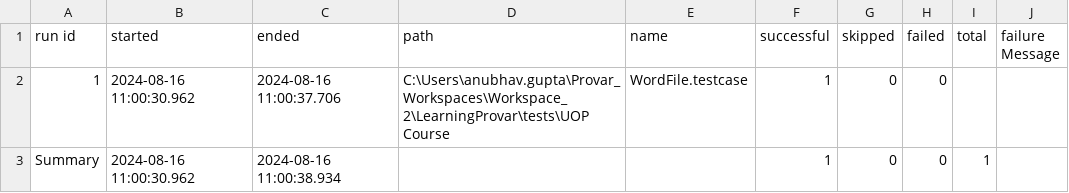
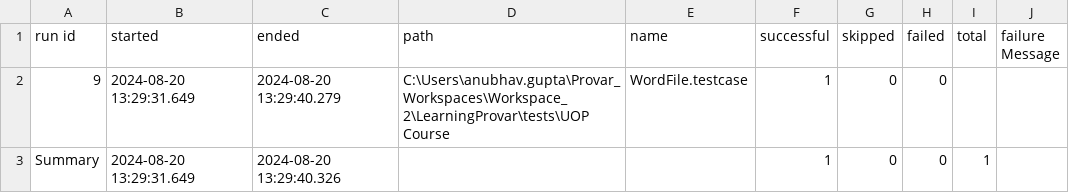
Before and after one commit to anubhavgupta1120/Provar, a CSV file: Reports/ProvarTestRunExport.csv, drawn as a sheet.

```diff
--- a/Reports/ProvarTestRunExport.csv
+++ b/Reports/ProvarTestRunExport.csv
@@ -1,3 +1,3 @@
 run id, started, ended, path, name, successful, skipped, failed, total, failure Message
-1,2024-08-16 11:00:30.962,2024-08-16 11:00:37.706,C:\Users\anubhav.gupta\Provar_Workspaces\Workspace_2\LearningProvar\tests\UOP Course,WordFile.testcase,1,0,0,,
-Summary,2024-08-16 11:00:30.962,2024-08-16 11:00:38.934,,,1,0,0,1
+9,2024-08-20 13:29:31.649,2024-08-20 13:29:40.279,C:\Users\anubhav.gupta\Provar_Workspaces\Workspace_2\LearningProvar\tests\UOP Course,WordFile.testcase,1,0,0,,
+Summary,2024-08-20 13:29:31.649,2024-08-20 13:29:40.326,,,1,0,0,1
```
Also changed, not shown: 4 other files.
